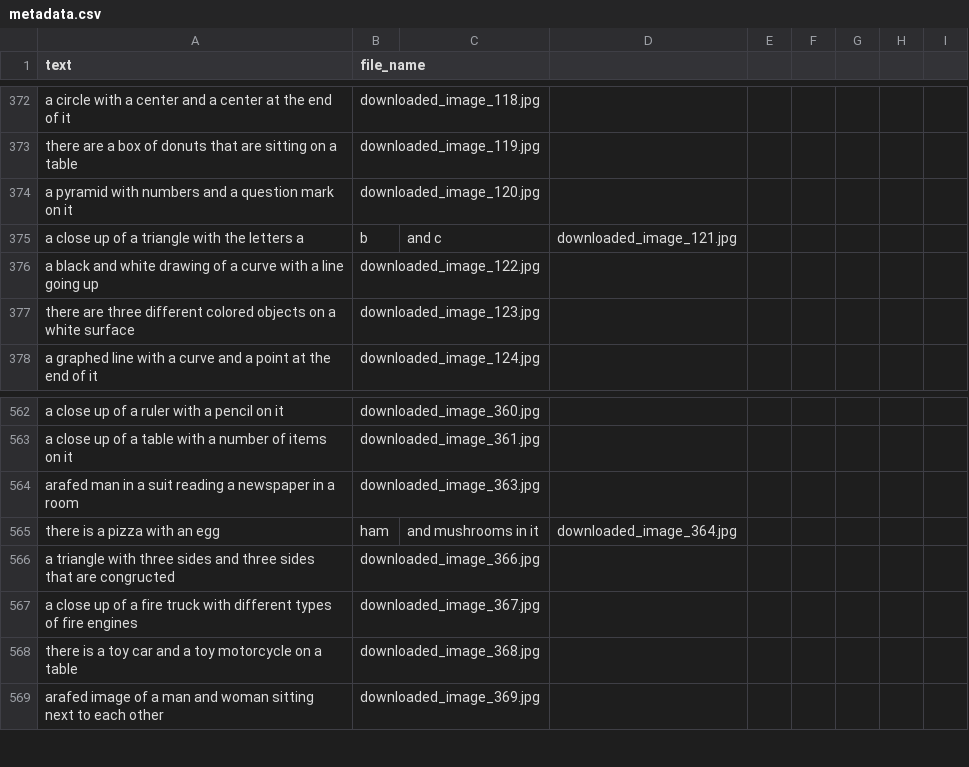
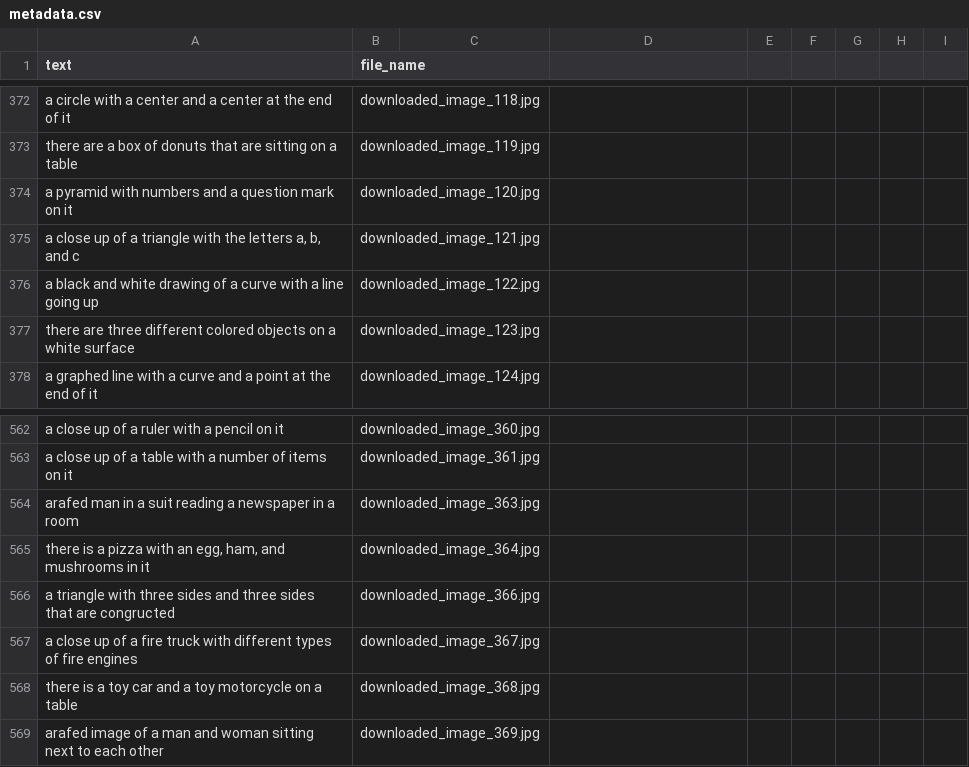
Before and after one commit to Lucas-Ellenberger/Stable-Diffusion-Image-Gen, a CSV file: metadata.csv, drawn as a sheet; only a part is shown, gaps mark what is left out; removed rows and columns are numbered as before the commit, all else as after; the diff covers the shown part only; the diff names each change by its address in the sheet, - before the commit and + after, or states it on an @@ line.

```diff
--- a/metadata.csv
+++ b/metadata.csv
-row 375: a close up of a triangle with the letters a | b | and c | downloaded_image_121.jpg
+row 375: a close up of a triangle with the letters a, b, and c | downloaded_image_121.jpg
-row 565: there is a pizza with an egg | ham | and mushrooms in it | downloaded_image_364.jpg
+row 565: there is a pizza with an egg, ham, and mushrooms in it | downloaded_image_364.jpg
```
Also changed, not shown: 11 added rows and 11 removed rows elsewhere in this file.
